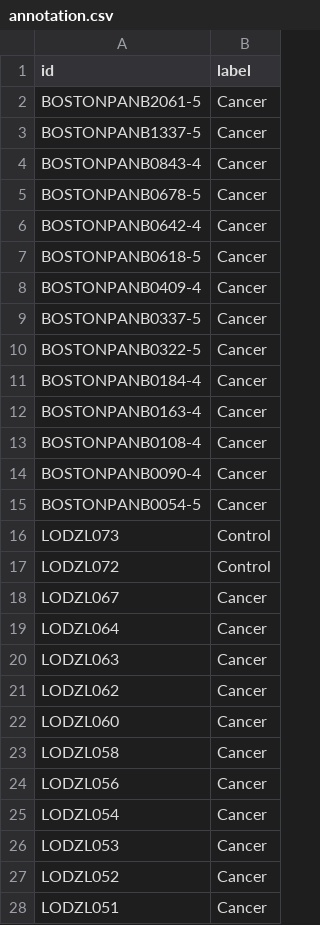
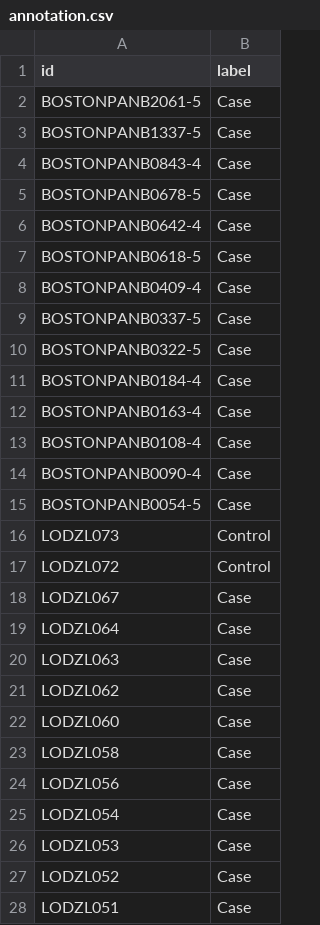
Before and after one commit to kstawiski/OmicSelector, a CSV file: inst/extdata/wx/annotation.csv, drawn as a sheet; only a part is shown; the diff covers the shown part only.

```diff
--- a/inst/extdata/wx/annotation.csv
+++ b/inst/extdata/wx/annotation.csv
@@ -1,28 +1,28 @@
 id,label
-BOSTONPANB2061-5,Cancer
-BOSTONPANB1337-5,Cancer
-BOSTONPANB0843-4,Cancer
-BOSTONPANB0678-5,Cancer
-BOSTONPANB0642-4,Cancer
-BOSTONPANB0618-5,Cancer
-BOSTONPANB0409-4,Cancer
-BOSTONPANB0337-5,Cancer
-BOSTONPANB0322-5,Cancer
-BOSTONPANB0184-4,Cancer
-BOSTONPANB0163-4,Cancer
-BOSTONPANB0108-4,Cancer
-BOSTONPANB0090-4,Cancer
-BOSTONPANB0054-5,Cancer
+BOSTONPANB2061-5,Case
+BOSTONPANB1337-5,Case
+BOSTONPANB0843-4,Case
+BOSTONPANB0678-5,Case
+BOSTONPANB0642-4,Case
+BOSTONPANB0618-5,Case
+BOSTONPANB0409-4,Case
+BOSTONPANB0337-5,Case
+BOSTONPANB0322-5,Case
+BOSTONPANB0184-4,Case
+BOSTONPANB0163-4,Case
+BOSTONPANB0108-4,Case
+BOSTONPANB0090-4,Case
+BOSTONPANB0054-5,Case
 LODZL073,Control
 LODZL072,Control
-LODZL067,Cancer
-LODZL064,Cancer
-LODZL063,Cancer
-LODZL062,Cancer
-LODZL060,Cancer
-LODZL058,Cancer
-LODZL056,Cancer
-LODZL054,Cancer
-LODZL053,Cancer
-LODZL052,Cancer
-LODZL051,Cancer
+LODZL067,Case
+LODZL064,Case
+LODZL063,Case
+LODZL062,Case
+LODZL060,Case
+LODZL058,Case
+LODZL056,Case
+LODZL054,Case
+LODZL053,Case
+LODZL052,Case
+LODZL051,Case
```
Also changed, not shown: 19 edited cells elsewhere in this file, inst/extdata/wx/DearWXpub/src/test-anno.csv, inst/extdata/wx/DearWXpub/src/train-anno.csv, 21 other files.
